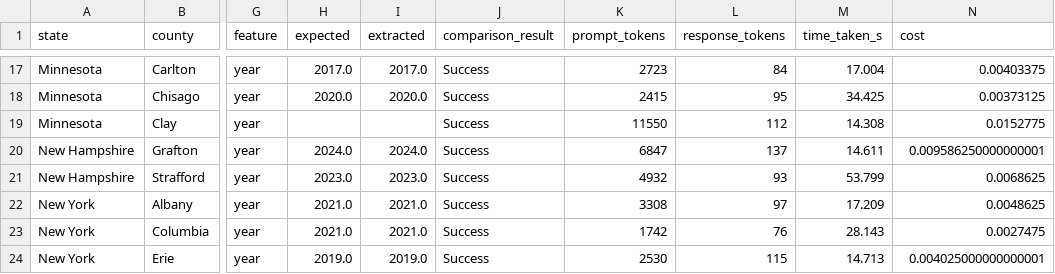
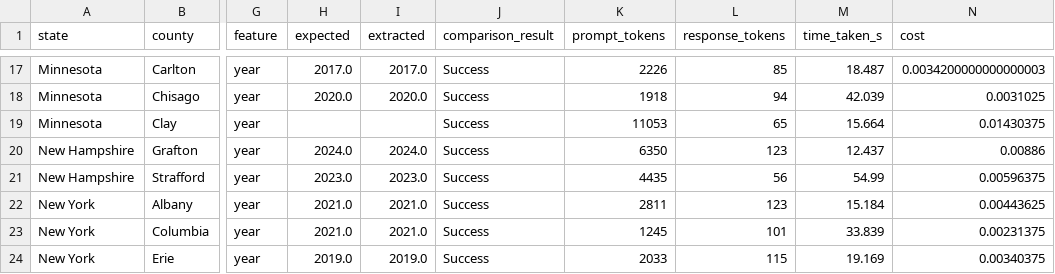
Before and after one commit to NatLabRockies/COMPASS, a CSV file: evals/results/dev/date_extraction_evals_breakdown.csv, drawn as a sheet; only a part is shown, gaps mark what is left out; the diff covers the shown part only; the diff names each change by its address in the sheet, - before the commit and + after, or states it on an @@ line.

```diff
--- a/evals/results/dev/date_extraction_evals_breakdown.csv
+++ b/evals/results/dev/date_extraction_evals_breakdown.csv
-K17 (prompt_tokens): 2723
+K17 (prompt_tokens): 2226
-L17 (response_tokens): 84
+L17 (response_tokens): 85
-M17 (time_taken_s): 17.004
+M17 (time_taken_s): 18.487
-N17 (cost): 0.00403375
+N17 (cost): 0.0034200000000000003
-K18 (prompt_tokens): 2415
+K18 (prompt_tokens): 1918
-L18 (response_tokens): 95
+L18 (response_tokens): 94
-M18 (time_taken_s): 34.425
+M18 (time_taken_s): 42.039
-N18 (cost): 0.00373125
+N18 (cost): 0.0031025
-K19 (prompt_tokens): 11550
+K19 (prompt_tokens): 11053
-L19 (response_tokens): 112
+L19 (response_tokens): 65
-M19 (time_taken_s): 14.308
+M19 (time_taken_s): 15.664
-N19 (cost): 0.0152775
+N19 (cost): 0.01430375
-K20 (prompt_tokens): 6847
+K20 (prompt_tokens): 6350
-L20 (response_tokens): 137
+L20 (response_tokens): 123
-M20 (time_taken_s): 14.611
+M20 (time_taken_s): 12.437
-N20 (cost): 0.009586250000000001
+N20 (cost): 0.00886
-K21 (prompt_tokens): 4932
+K21 (prompt_tokens): 4435
-L21 (response_tokens): 93
+L21 (response_tokens): 56
-M21 (time_taken_s): 53.799
+M21 (time_taken_s): 54.99
-N21 (cost): 0.0068625
+N21 (cost): 0.00596375
-K22 (prompt_tokens): 3308
+K22 (prompt_tokens): 2811
-L22 (response_tokens): 97
+L22 (response_tokens): 123
-M22 (time_taken_s): 17.209
+M22 (time_taken_s): 15.184
-N22 (cost): 0.0048625
+N22 (cost): 0.00443625
-K23 (prompt_tokens): 1742
+K23 (prompt_tokens): 1245
-L23 (response_tokens): 76
+L23 (response_tokens): 101
-M23 (time_taken_s): 28.143
+M23 (time_taken_s): 33.839
-N23 (cost): 0.0027475
+N23 (cost): 0.00231375
-K24 (prompt_tokens): 2530
+K24 (prompt_tokens): 2033
-M24 (time_taken_s): 14.713
+M24 (time_taken_s): 19.169
-N24 (cost): 0.004025000000000001
+N24 (cost): 0.00340375
```
Also changed, not shown: 111 edited cells elsewhere in this file, 8 other files.
